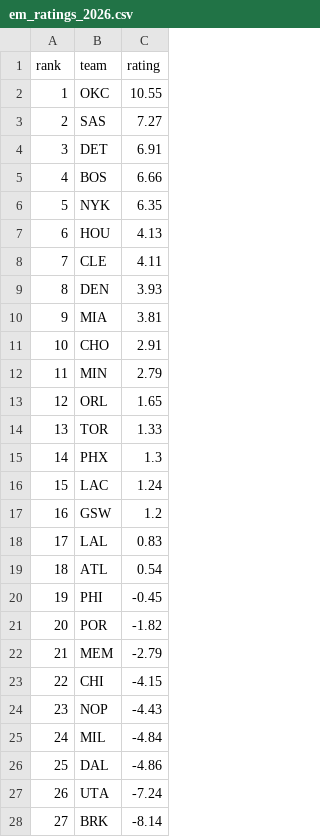
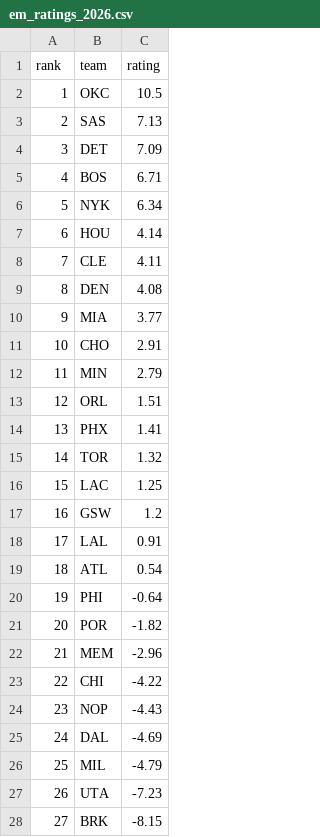
Before and after one commit to xocelyk/nba-forecast, a CSV file: data/em_ratings_2026.csv, drawn as a sheet; only a part is shown; the diff covers the shown part only.

```diff
--- a/data/em_ratings_2026.csv
+++ b/data/em_ratings_2026.csv
@@ -1,28 +1,28 @@
 rank,team,rating
-1,OKC,10.55
-2,SAS,7.27
-3,DET,6.91
-4,BOS,6.66
-5,NYK,6.35
-6,HOU,4.13
+1,OKC,10.5
+2,SAS,7.13
+3,DET,7.09
+4,BOS,6.71
+5,NYK,6.34
+6,HOU,4.14
 7,CLE,4.11
-8,DEN,3.93
-9,MIA,3.81
+8,DEN,4.08
+9,MIA,3.77
 10,CHO,2.91
 11,MIN,2.79
-12,ORL,1.65
-13,TOR,1.33
-14,PHX,1.3
-15,LAC,1.24
+12,ORL,1.51
+13,PHX,1.41
+14,TOR,1.32
+15,LAC,1.25
 16,GSW,1.2
-17,LAL,0.83
+17,LAL,0.91
 18,ATL,0.54
-19,PHI,-0.45
+19,PHI,-0.64
 20,POR,-1.82
-21,MEM,-2.79
-22,CHI,-4.15
+21,MEM,-2.96
+22,CHI,-4.22
 23,NOP,-4.43
-24,MIL,-4.84
-25,DAL,-4.86
-26,UTA,-7.24
-27,BRK,-8.14
+24,DAL,-4.69
+25,MIL,-4.79
+26,UTA,-7.23
+27,BRK,-8.15
```
Also changed, not shown: 3 edited cells elsewhere in this file, data/games/year_data_2026.csv, data/predicted_margins.csv, 12 other files.
